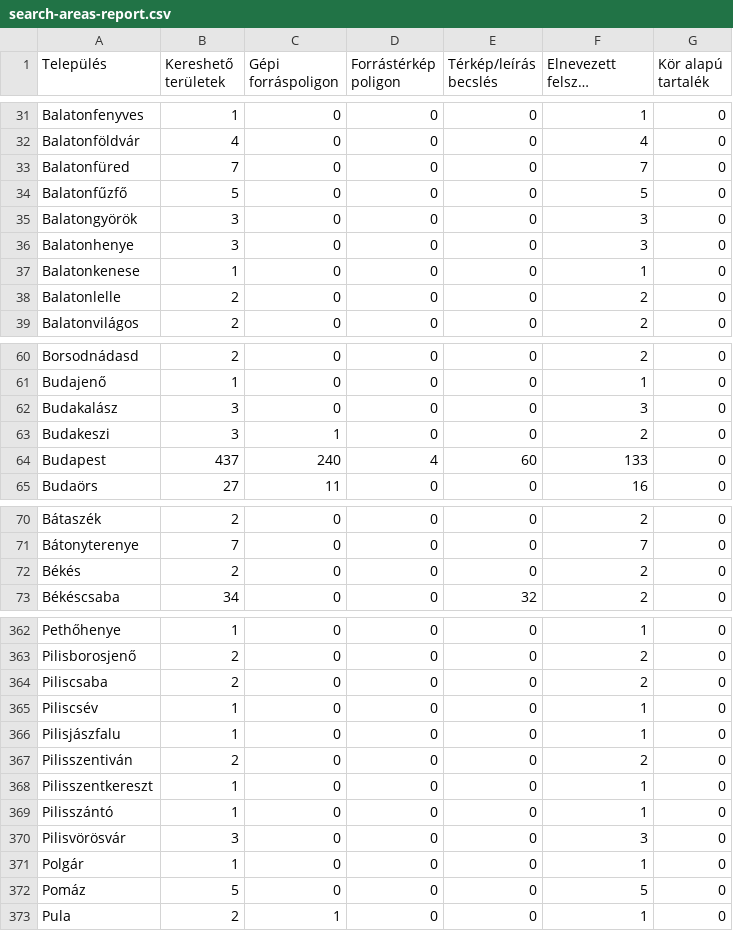
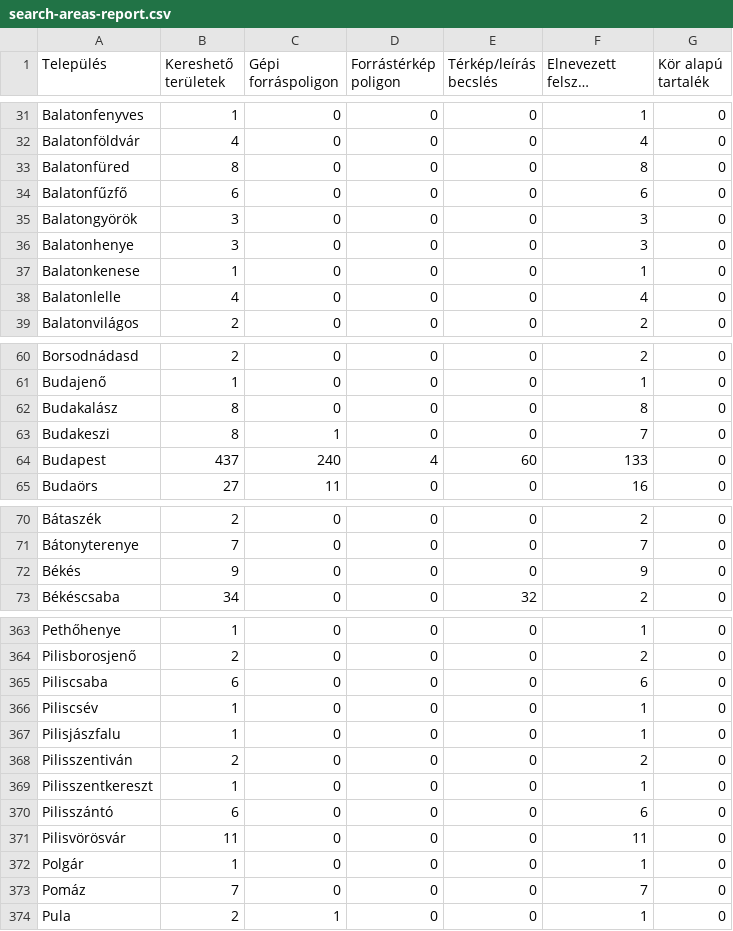
Before and after one commit to st-agnes/ingatlan, a CSV file: data/neighborhoods/search-areas-report.csv, drawn as a sheet; only a part is shown, gaps mark what is left out; long unchanged cells end in …; the diff covers the shown part only.

```diff
--- a/data/neighborhoods/search-areas-report.csv
+++ b/data/neighborhoods/search-areas-report.csv
@@ -32,4 +32,4 @@ Balatonfenyves;1;0;0;0;1;0
 Balatonföldvár;4;0;0;0;4;0
-Balatonfüred;7;0;0;0;7;0
-Balatonfűzfő;5;0;0;0;5;0
+Balatonfüred;8;0;0;0;8;0
+Balatonfűzfő;6;0;0;0;6;0
 Balatongyörök;3;0;0;0;3;0
@@ -37,3 +37,3 @@ Balatonhenye;3;0;0;0;3;0
 Balatonkenese;1;0;0;0;1;0
-Balatonlelle;2;0;0;0;2;0
+Balatonlelle;4;0;0;0;4;0
 Balatonvilágos;2;0;0;0;2;0
@@ -61,4 +61,4 @@ Borsodnádasd;2;0;0;0;2;0
 Budajenő;1;0;0;0;1;0
-Budakalász;3;0;0;0;3;0
-Budakeszi;3;1;0;0;2;0
+Budakalász;8;0;0;0;8;0
+Budakeszi;8;1;0;0;7;0
 Budapest;437;240;4;60;133;0
@@ -71,3 +71,3 @@ Bátaszék;2;0;0;0;2;0
 Bátonyterenye;7;0;0;0;7;0
-Békés;2;0;0;0;2;0
+Békés;9;0;0;0;9;0
 Békéscsaba;34;0;0;32;2;0
@@ -363,3 +364,3 @@ Pethőhenye;1;0;0;0;1;0
 Pilisborosjenő;2;0;0;0;2;0
-Piliscsaba;2;0;0;0;2;0
+Piliscsaba;6;0;0;0;6;0
 Piliscsév;1;0;0;0;1;0
@@ -368,6 +369,6 @@ Pilisszentiván;2;0;0;0;2;0
 Pilisszentkereszt;1;0;0;0;1;0
-Pilisszántó;1;0;0;0;1;0
-Pilisvörösvár;3;0;0;0;3;0
+Pilisszántó;6;0;0;0;6;0
+Pilisvörösvár;11;0;0;0;11;0
 Polgár;1;0;0;0;1;0
-Pomáz;5;0;0;0;5;0
+Pomáz;7;0;0;0;7;0
 Pula;2;1;0;0;1;0
```
Also changed, not shown: 3 added rows and 106 edited cells elsewhere in this file, data/neighborhoods/expansion-20261114/inventory/priority-cities.csv, 44 other files.
